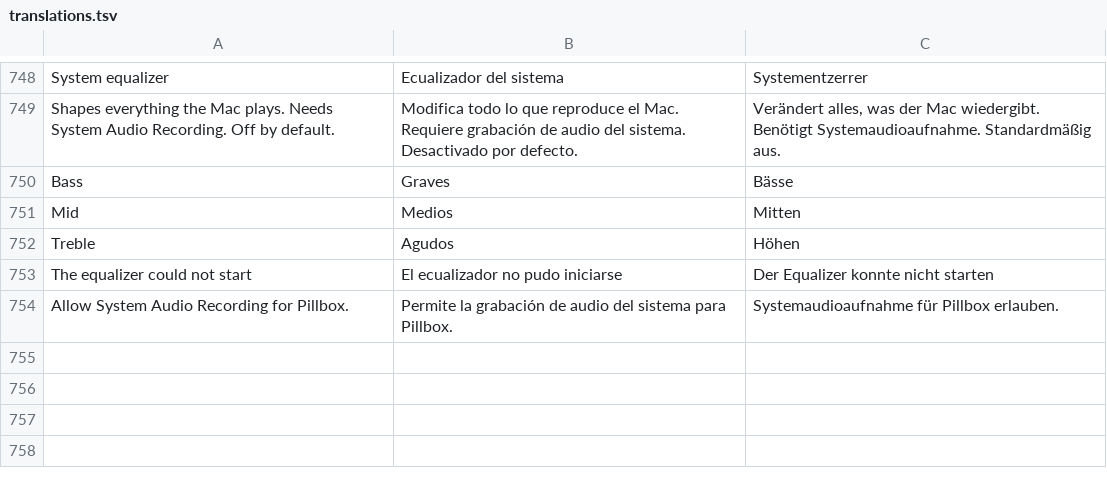
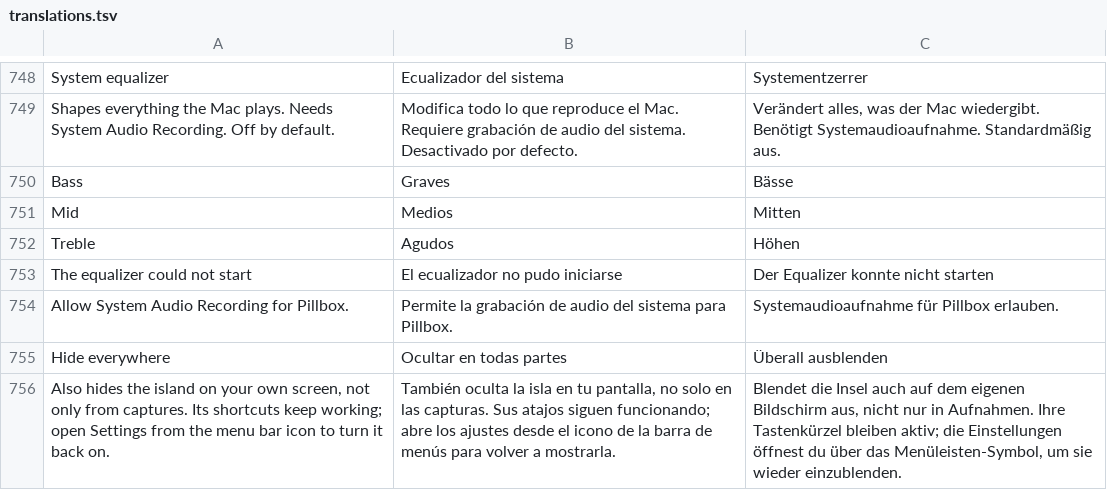
Before and after one commit to Arrows78/Pillbox, a TSV file: scripts/data/translations.tsv, drawn as a sheet; only a part is shown, gaps mark what is left out; the diff names each change by its address in the sheet, - before the commit and + after, or states it on an @@ line.

```diff
--- a/scripts/data/translations.tsv
+++ b/scripts/data/translations.tsv
+row 755: Hide everywhere | Ocultar en todas partes | Überall ausblenden
+row 756: Also hides the island on your own screen, not only from captures. Its shortcuts keep working; open Settings from the menu bar icon to turn it back on. | También oculta la isla en tu pantalla, no solo en las capturas. Sus atajos siguen funcionando; abre los ajustes desde el icono de la barra de menús para volver a mostrarla. | Blendet die Insel auch auf dem eigenen Bildschirm aus, nicht nur in Aufnahmen. Ihre Tastenkürzel bleiben aktiv; die Einstellungen öffnest du über das Menüleisten-Symbol, um sie wieder einzublenden.
```
Also changed, not shown: 6 other files.
